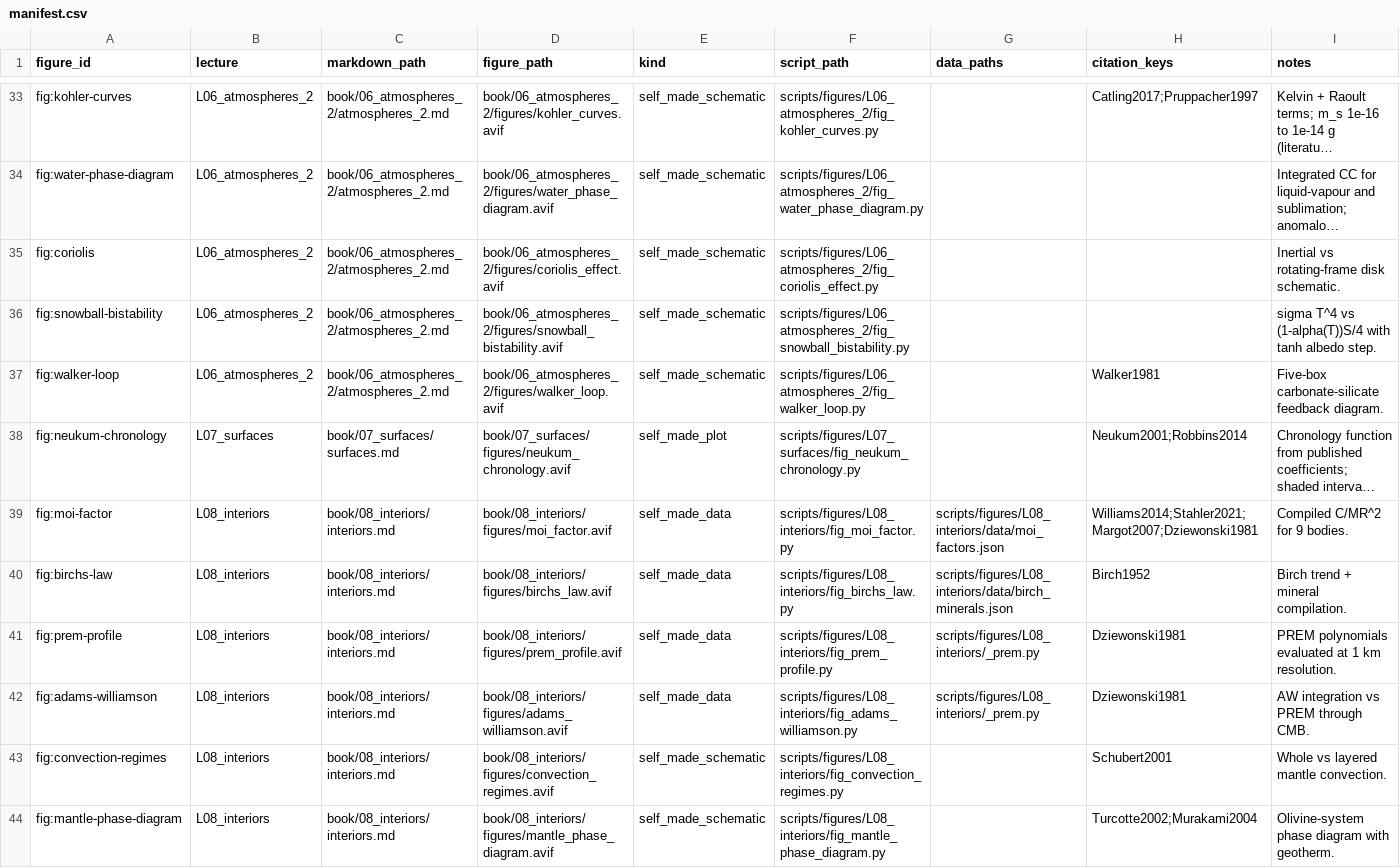
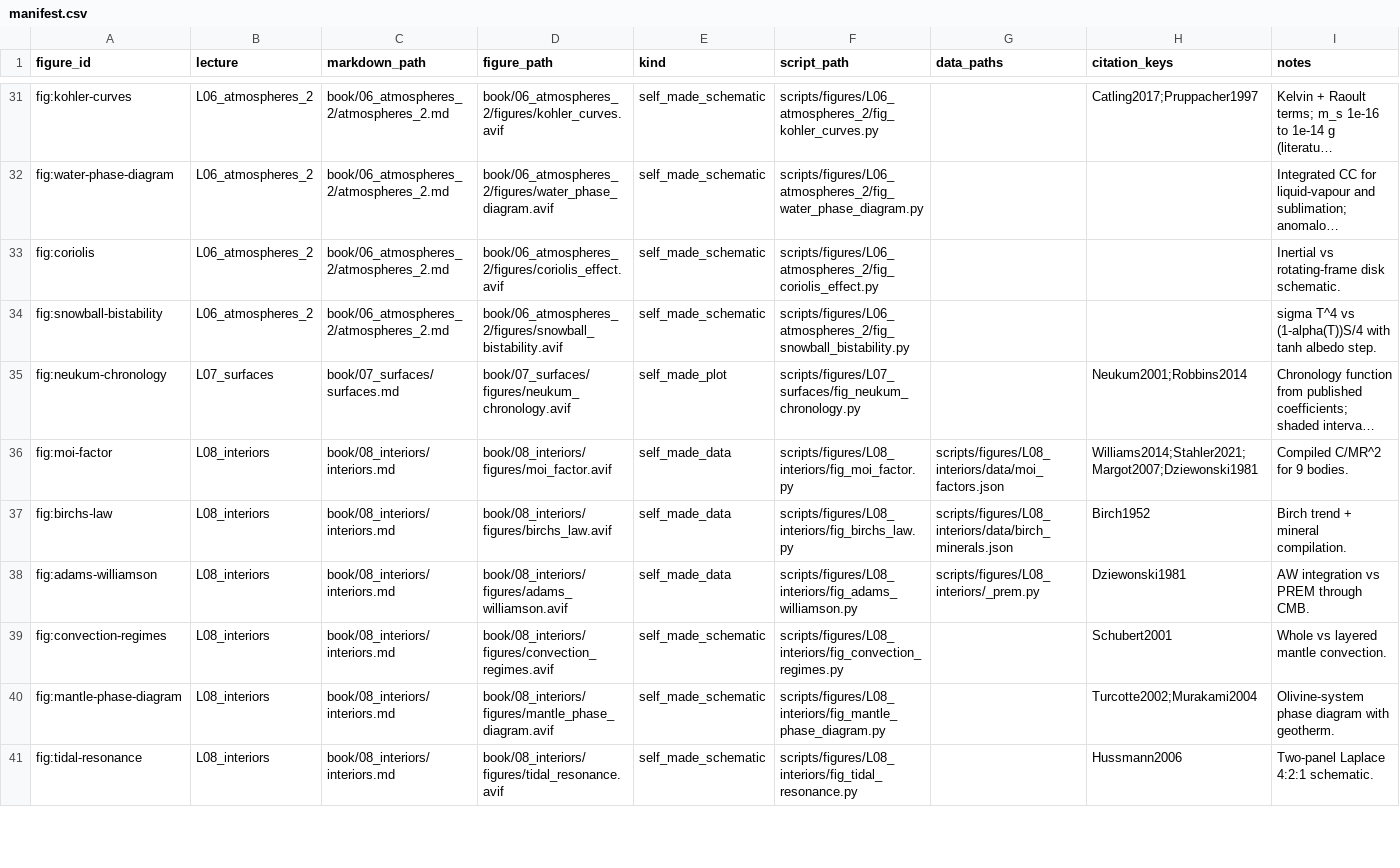
Before and after one commit to FormingWorlds/IntroductionToPlanetaryScience, a CSV file: scripts/figures/manifest.csv, drawn as a sheet; only a part is shown, gaps mark what is left out; the shorter side is filled out with more unchanged rows; long unchanged cells end in …; the diff covers the shown part only; the diff names each change by its address in the sheet, - before the commit and + after, or states it on an @@ line.

Commit message:
Index only the figures that a script generates
Fourteen manifest rows named a figure file and a generating script that are both absent from the tree. Thirteen of them describe figures now reproduced from published papers, which carry their provenance in the caption and the BibTeX key rather than in a script; the fourteenth is no longer used anywhere in the notes. Each remaining row now names a figure and a script that exist.

The README states the rule the file follows, so a figure taken from a paper is not looked for here.

```diff
--- a/scripts/figures/manifest.csv
+++ b/scripts/figures/manifest.csv
-row 37: fig:walker-loop | L06_atmospheres_2 | book/06_atmospheres_2/atmospheres_2.md | book/06_atmospheres_2/figures/walker_loop.avif | self_made_schematic | scripts/figures/L06_atmospheres_2/fig_walker_loop.py |  | Walker1981 | Five-box carbonate-silicate feedback diagram.
-row 41: fig:prem-profile | L08_interiors | book/08_interiors/interiors.md | book/08_interiors/figures/prem_profile.avif | self_made_data | scripts/figures/L08_interiors/fig_prem_profile.py | scripts/figures/L08_interiors/_prem.py | Dziewonski1981 | PREM polynomials evaluated at 1 km resolution.
```
Also changed, not shown: 12 removed rows elsewhere in this file, 1 other file.
